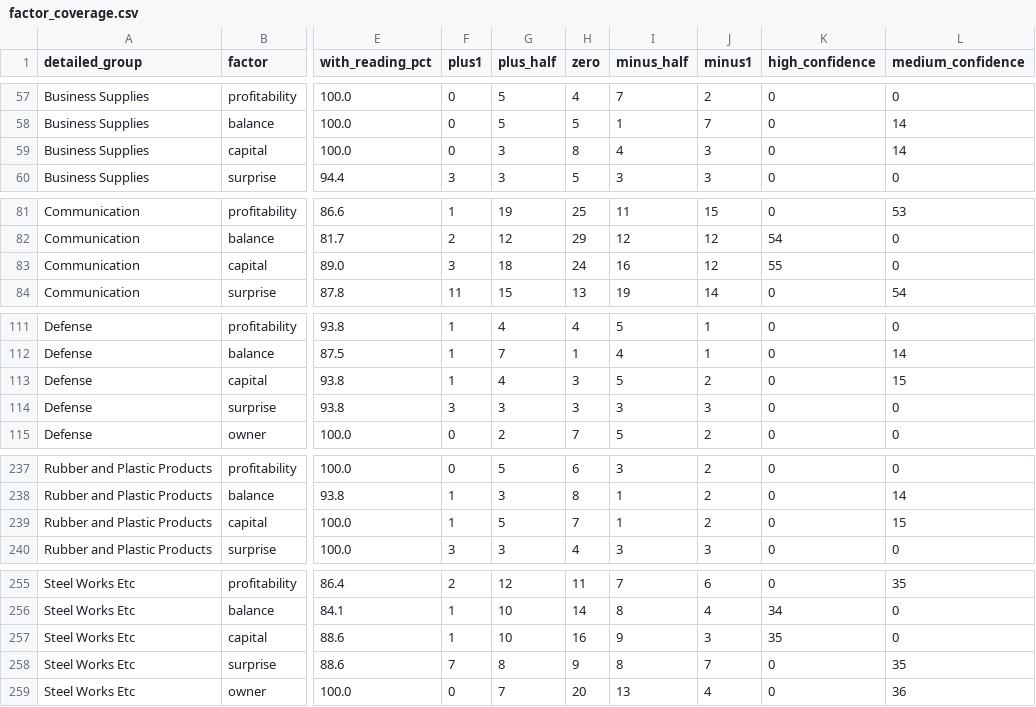
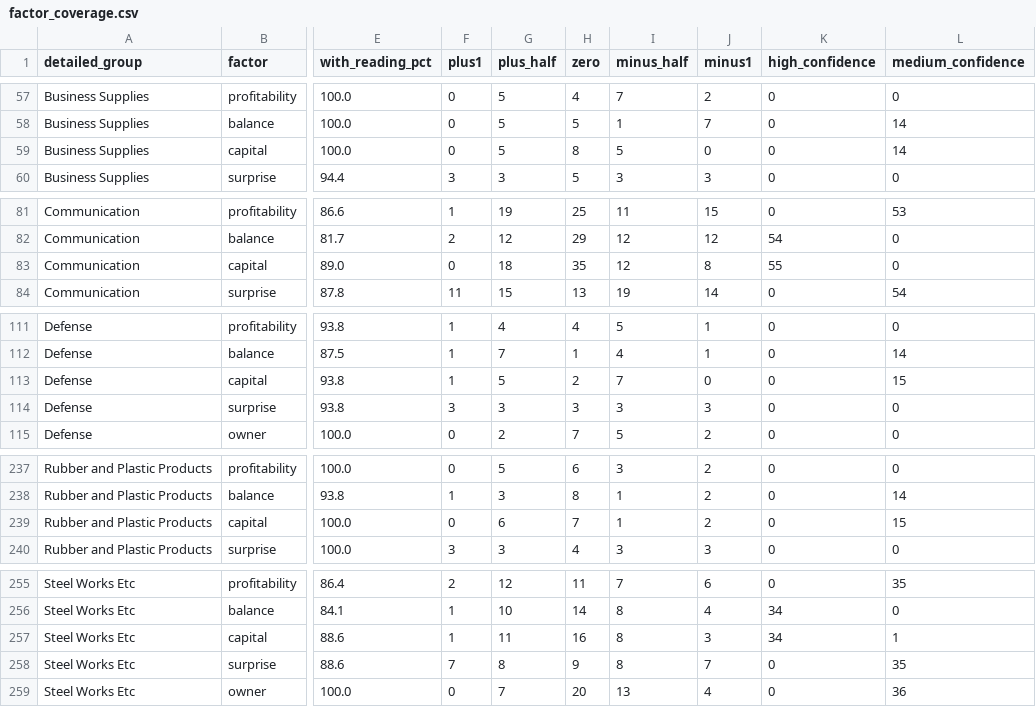
Before and after one commit to eismcsqr/invest-with-ai, a CSV file: data/company/measures/factor_coverage.csv, drawn as a sheet; only a part is shown, gaps mark what is left out; the diff covers the shown part only; the diff names each change by its address in the sheet, - before the commit and + after, or states it on an @@ line.

```diff
--- a/data/company/measures/factor_coverage.csv
+++ b/data/company/measures/factor_coverage.csv
-G59 (plus_half): 3
+G59 (plus_half): 5
-I59 (minus_half): 4
+I59 (minus_half): 5
-J59 (minus1): 3
+J59 (minus1): 0
-F83 (plus1): 3
+F83 (plus1): 0
-H83 (zero): 24
+H83 (zero): 35
-I83 (minus_half): 16
+I83 (minus_half): 12
-J83 (minus1): 12
+J83 (minus1): 8
-G113 (plus_half): 4
+G113 (plus_half): 5
-H113 (zero): 3
+H113 (zero): 2
-I113 (minus_half): 5
+I113 (minus_half): 7
-J113 (minus1): 2
+J113 (minus1): 0
-F239 (plus1): 1
+F239 (plus1): 0
-G239 (plus_half): 5
+G239 (plus_half): 6
-G257 (plus_half): 10
+G257 (plus_half): 11
-I257 (minus_half): 9
+I257 (minus_half): 8
-K257 (high_confidence): 35
+K257 (high_confidence): 34
-L257 (medium_confidence): 0
+L257 (medium_confidence): 1
```
Also changed, not shown: 30 edited cells elsewhere in this file, data/company/measures/measure_coverage.csv, 2 other files.
